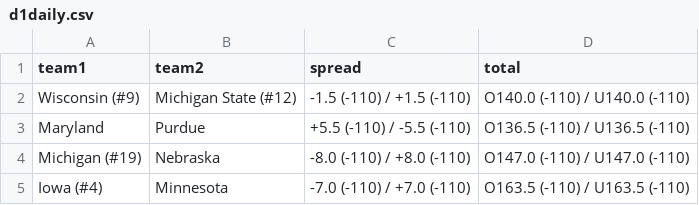
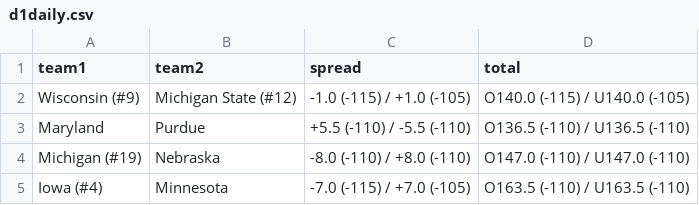
Before and after one commit to sklanier/scraping, a CSV file: d1daily.csv, drawn as a sheet.

```diff
--- a/d1daily.csv
+++ b/d1daily.csv
@@ -1,5 +1,5 @@
 "team1","team2","spread","total"
-"Wisconsin (#9)","Michigan State (#12)","-1.5 (-110) / +1.5 (-110)","O140.0 (-110) / U140.0 (-110)"
+"Wisconsin (#9)","Michigan State (#12)","-1.0 (-115) / +1.0 (-105)","O140.0 (-115) / U140.0 (-105)"
 "Maryland","Purdue","+5.5 (-110) / -5.5 (-110)","O136.5 (-110) / U136.5 (-110)"
 "Michigan (#19)","Nebraska","-8.0 (-110) / +8.0 (-110)","O147.0 (-110) / U147.0 (-110)"
-"Iowa (#4)","Minnesota","-7.0 (-110) / +7.0 (-110)","O163.5 (-110) / U163.5 (-110)"
+"Iowa (#4)","Minnesota","-7.0 (-115) / +7.0 (-105)","O163.5 (-110) / U163.5 (-110)"
```
Also changed, not shown: 2 other files.
